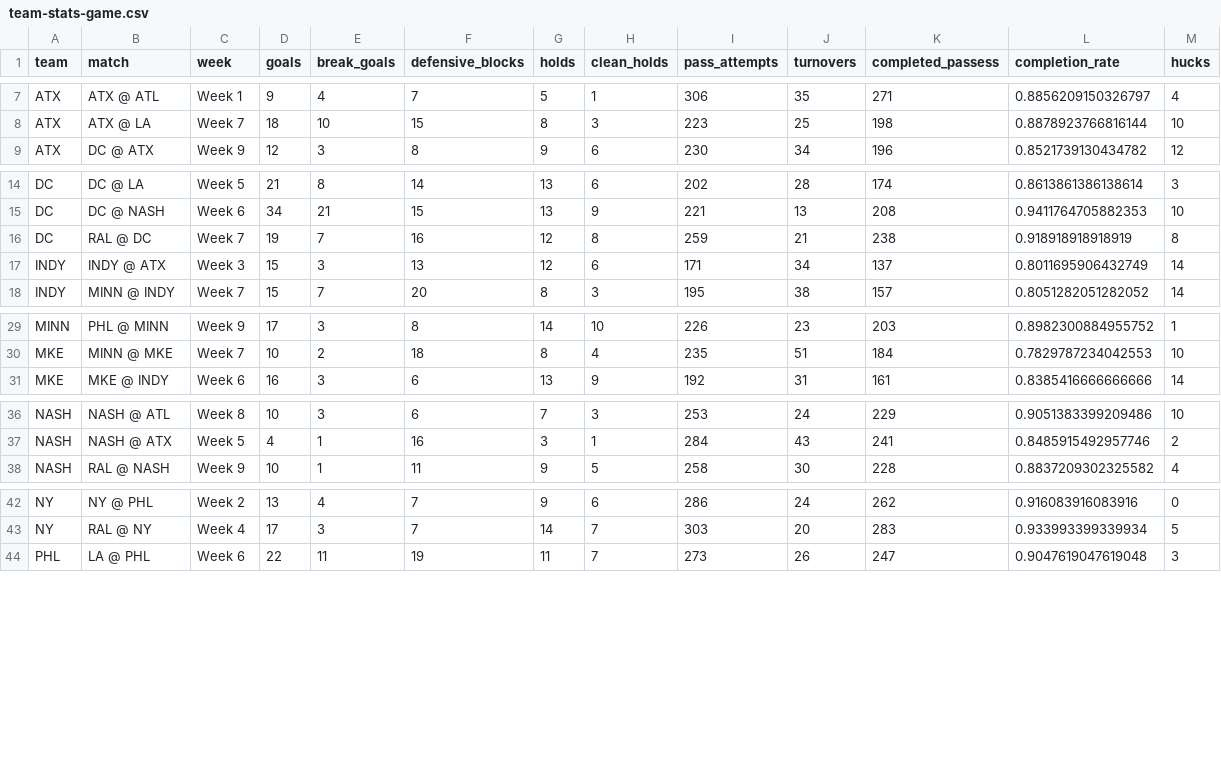
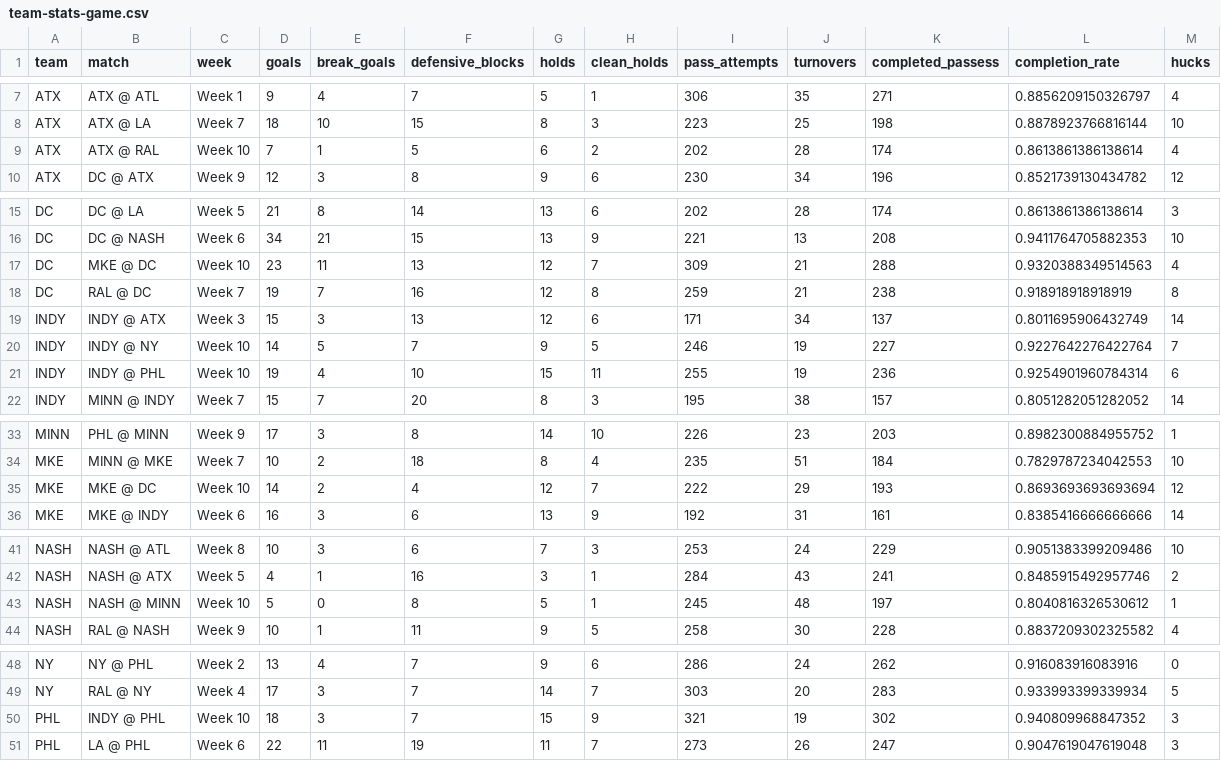
Before and after one commit to PremierUltimateLeague/Stats-Hub, a CSV file: 2025/stats/team-stats-game.csv, drawn as a sheet; only a part is shown, gaps mark what is left out.

```diff
--- a/2025/stats/team-stats-game.csv
+++ b/2025/stats/team-stats-game.csv
@@ -8,2 +8,3 @@ ATX,ATX @ ATL,Week 1,9,4,7,5,1,306,35,271,0.8856209150326797,4
 ATX,ATX @ LA,Week 7,18,10,15,8,3,223,25,198,0.8878923766816144,10
+ATX,ATX @ RAL,Week 10,7,1,5,6,2,202,28,174,0.8613861386138614,4
 ATX,DC @ ATX,Week 9,12,3,8,9,6,230,34,196,0.8521739130434782,12
@@ -15,4 +16,7 @@ DC,DC @ LA,Week 5,21,8,14,13,6,202,28,174,0.8613861386138614,3
 DC,DC @ NASH,Week 6,34,21,15,13,9,221,13,208,0.9411764705882353,10
+DC,MKE @ DC,Week 10,23,11,13,12,7,309,21,288,0.9320388349514563,4
 DC,RAL @ DC,Week 7,19,7,16,12,8,259,21,238,0.918918918918919,8
 INDY,INDY @ ATX,Week 3,15,3,13,12,6,171,34,137,0.8011695906432749,14
+INDY,INDY @ NY,Week 10,14,5,7,9,5,246,19,227,0.9227642276422764,7
+INDY,INDY @ PHL,Week 10,19,4,10,15,11,255,19,236,0.9254901960784314,6
 INDY,MINN @ INDY,Week 7,15,7,20,8,3,195,38,157,0.8051282051282052,14
@@ -30,2 +34,3 @@ MINN,PHL @ MINN,Week 9,17,3,8,14,10,226,23,203,0.8982300884955752,1
 MKE,MINN @ MKE,Week 7,10,2,18,8,4,235,51,184,0.7829787234042553,10
+MKE,MKE @ DC,Week 10,14,2,4,12,7,222,29,193,0.8693693693693694,12
 MKE,MKE @ INDY,Week 6,16,3,6,13,9,192,31,161,0.8385416666666666,14
@@ -37,2 +42,3 @@ NASH,NASH @ ATL,Week 8,10,3,6,7,3,253,24,229,0.9051383399209486,10
 NASH,NASH @ ATX,Week 5,4,1,16,3,1,284,43,241,0.8485915492957746,2
+NASH,NASH @ MINN,Week 10,5,0,8,5,1,245,48,197,0.8040816326530612,1
 NASH,RAL @ NASH,Week 9,10,1,11,9,5,258,30,228,0.8837209302325582,4
@@ -43,2 +49,3 @@ NY,NY @ PHL,Week 2,13,4,7,9,6,286,24,262,0.916083916083916,0
 NY,RAL @ NY,Week 4,17,3,7,14,7,303,20,283,0.933993399339934,5
+PHL,INDY @ PHL,Week 10,18,3,7,15,9,321,19,302,0.940809968847352,3
 PHL,LA @ PHL,Week 6,22,11,19,11,7,273,26,247,0.9047619047619048,3
```
Also changed, not shown: 2025/integ-data/Defensive-Blocks.csv, 2025/stats/game-coverage.csv, 8 other files.
